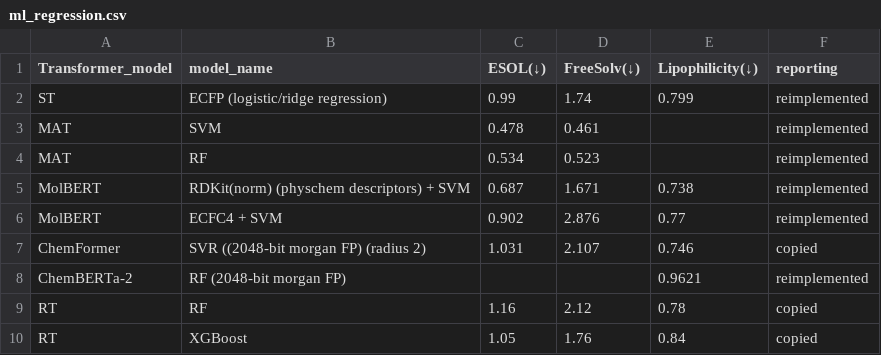
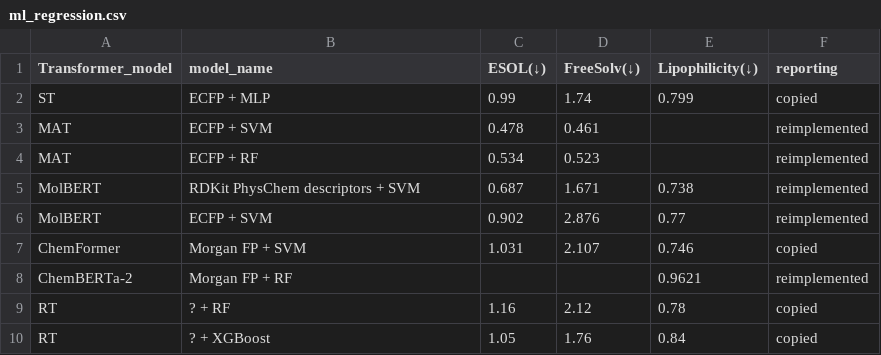
Before and after one commit to volkamerlab/Transformers4MPP_review, a CSV file: data/performance_comparison/ml_regression.csv, drawn as a sheet.

Commit message:
Correcting some misreporting for the extracted data and editing some figures formatting.

```diff
--- a/data/performance_comparison/ml_regression.csv
+++ b/data/performance_comparison/ml_regression.csv
@@ -1,10 +1,10 @@
 Transformer_model,model_name,ESOL(↓),FreeSolv(↓),Lipophilicity(↓),reporting
-ST,ECFP (logistic/ridge regression),0.99,1.74,0.799,reimplemented
-MAT,SVM,0.478,0.461,,reimplemented
-MAT,RF,0.534,0.523,,reimplemented
-MolBERT,RDKit(norm) (physchem descriptors) + SVM,0.687,1.671,0.738,reimplemented
-MolBERT,ECFC4 + SVM,0.902,2.876,0.77,reimplemented
-ChemFormer,SVR ((2048-bit morgan FP) (radius 2),1.031,2.107,0.746,copied
-ChemBERTa-2,RF (2048-bit morgan FP),,,0.9621,reimplemented
-RT,RF,1.16,2.12,0.78,copied
-RT,XGBoost,1.05,1.76,0.84,copied
+ST,ECFP + MLP,0.99,1.74,0.799,copied
+MAT,ECFP + SVM,0.478,0.461,,reimplemented
+MAT,ECFP + RF,0.534,0.523,,reimplemented
+MolBERT,RDKit PhysChem descriptors + SVM,0.687,1.671,0.738,reimplemented
+MolBERT,ECFP + SVM,0.902,2.876,0.77,reimplemented
+ChemFormer,Morgan FP + SVM,1.031,2.107,0.746,copied
+ChemBERTa-2,Morgan FP + RF,,,0.9621,reimplemented
+RT,? + RF,1.16,2.12,0.78,copied
+RT,? + XGBoost,1.05,1.76,0.84,copied
```
Also changed, not shown: data/performance_comparison/dl_regression.csv, data/performance_comparison/ml_classification.csv, 11 other files.
